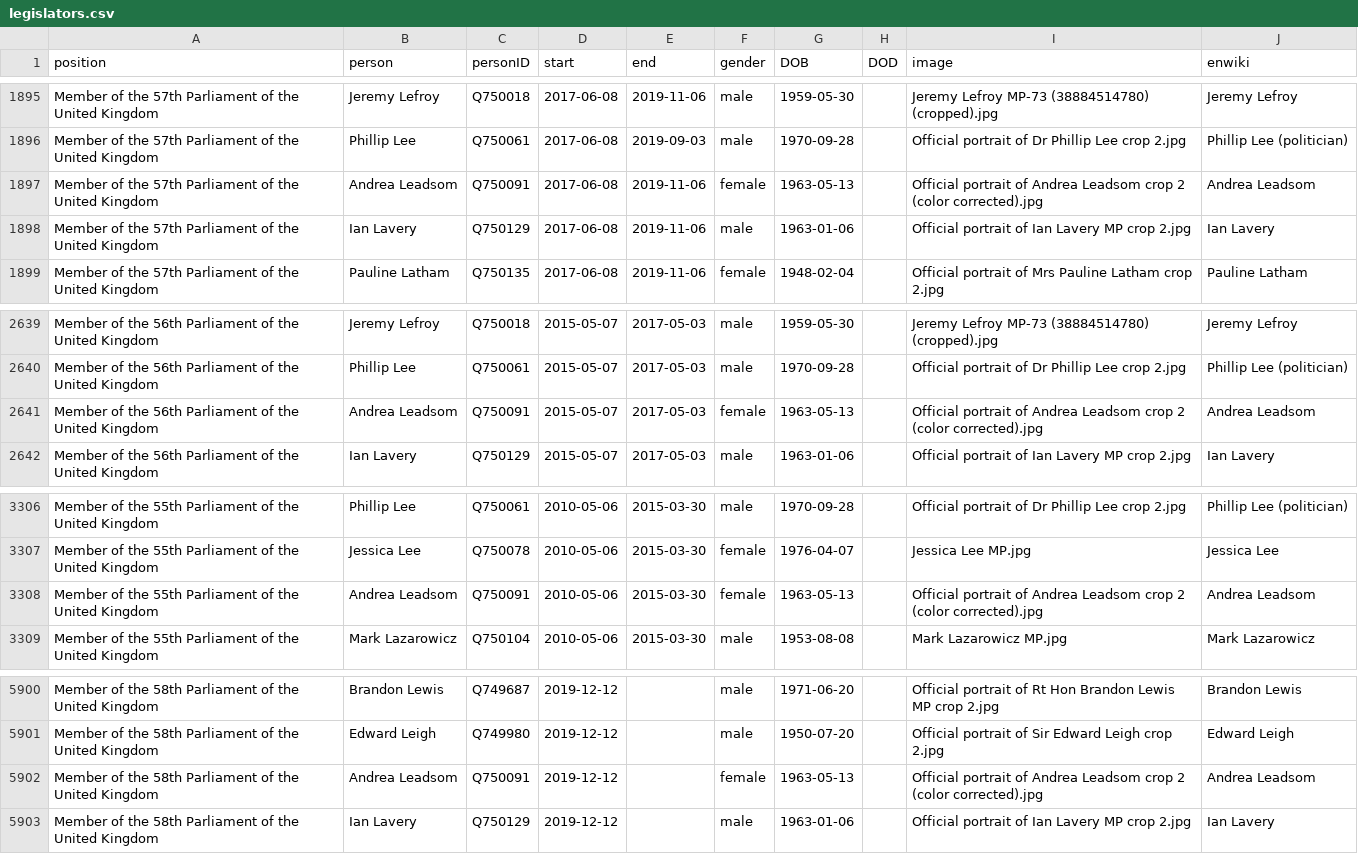
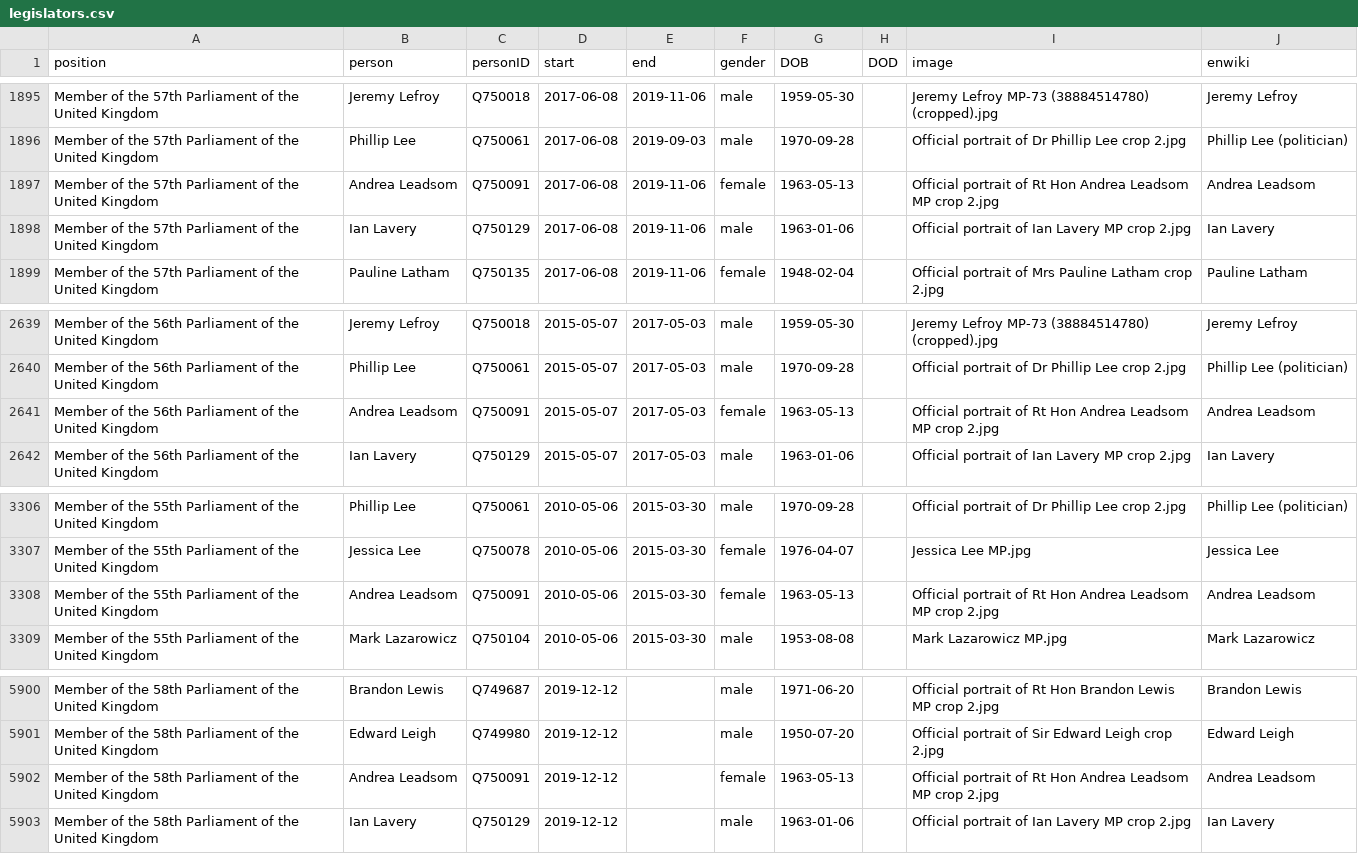
Before and after one commit to every-politician-scrapers/united-kingdom-cabinet, a CSV file: html/legislators.csv, drawn as a sheet; only a part is shown, gaps mark what is left out.

```diff
--- a/html/legislators.csv
+++ b/html/legislators.csv
@@ -1896,3 +1896,3 @@ Member of the 57th Parliament of the United Kingdom,Jeremy Lefroy,Q750018,2017-0
 Member of the 57th Parliament of the United Kingdom,Phillip Lee,Q750061,2017-06-08,2019-09-03,male,1970-09-28,,Official portrait of Dr Phillip Lee crop 2.jpg,Phillip Lee (politician)
-Member of the 57th Parliament of the United Kingdom,Andrea Leadsom,Q750091,2017-06-08,2019-11-06,female,1963-05-13,,Official portrait of Andrea Leadsom crop 2 (color corrected).jpg,Andrea Leadsom
+Member of the 57th Parliament of the United Kingdom,Andrea Leadsom,Q750091,2017-06-08,2019-11-06,female,1963-05-13,,Official portrait of Rt Hon Andrea Leadsom MP crop 2.jpg,Andrea Leadsom
 Member of the 57th Parliament of the United Kingdom,Ian Lavery,Q750129,2017-06-08,2019-11-06,male,1963-01-06,,Official portrait of Ian Lavery MP crop 2.jpg,Ian Lavery
@@ -2640,3 +2640,3 @@ Member of the 56th Parliament of the United Kingdom,Jeremy Lefroy,Q750018,2015-0
 Member of the 56th Parliament of the United Kingdom,Phillip Lee,Q750061,2015-05-07,2017-05-03,male,1970-09-28,,Official portrait of Dr Phillip Lee crop 2.jpg,Phillip Lee (politician)
-Member of the 56th Parliament of the United Kingdom,Andrea Leadsom,Q750091,2015-05-07,2017-05-03,female,1963-05-13,,Official portrait of Andrea Leadsom crop 2 (color corrected).jpg,Andrea Leadsom
+Member of the 56th Parliament of the United Kingdom,Andrea Leadsom,Q750091,2015-05-07,2017-05-03,female,1963-05-13,,Official portrait of Rt Hon Andrea Leadsom MP crop 2.jpg,Andrea Leadsom
 Member of the 56th Parliament of the United Kingdom,Ian Lavery,Q750129,2015-05-07,2017-05-03,male,1963-01-06,,Official portrait of Ian Lavery MP crop 2.jpg,Ian Lavery
@@ -3307,3 +3307,3 @@ Member of the 55th Parliament of the United Kingdom,Phillip Lee,Q750061,2010-05-
 Member of the 55th Parliament of the United Kingdom,Jessica Lee,Q750078,2010-05-06,2015-03-30,female,1976-04-07,,Jessica Lee MP.jpg,Jessica Lee
-Member of the 55th Parliament of the United Kingdom,Andrea Leadsom,Q750091,2010-05-06,2015-03-30,female,1963-05-13,,Official portrait of Andrea Leadsom crop 2 (color corrected).jpg,Andrea Leadsom
+Member of the 55th Parliament of the United Kingdom,Andrea Leadsom,Q750091,2010-05-06,2015-03-30,female,1963-05-13,,Official portrait of Rt Hon Andrea Leadsom MP crop 2.jpg,Andrea Leadsom
 Member of the 55th Parliament of the United Kingdom,Mark Lazarowicz,Q750104,2010-05-06,2015-03-30,male,1953-08-08,,Mark Lazarowicz MP.jpg,Mark Lazarowicz
@@ -5901,3 +5901,3 @@ Member of the 58th Parliament of the United Kingdom,Brandon Lewis,Q749687,2019-1
 Member of the 58th Parliament of the United Kingdom,Edward Leigh,Q749980,2019-12-12,,male,1950-07-20,,Official portrait of Sir Edward Leigh crop 2.jpg,Edward Leigh
-Member of the 58th Parliament of the United Kingdom,Andrea Leadsom,Q750091,2019-12-12,,female,1963-05-13,,Official portrait of Andrea Leadsom crop 2 (color corrected).jpg,Andrea Leadsom
+Member of the 58th Parliament of the United Kingdom,Andrea Leadsom,Q750091,2019-12-12,,female,1963-05-13,,Official portrait of Rt Hon Andrea Leadsom MP crop 2.jpg,Andrea Leadsom
 Member of the 58th Parliament of the United Kingdom,Ian Lavery,Q750129,2019-12-12,,male,1963-01-06,,Official portrait of Ian Lavery MP crop 2.jpg,Ian Lavery
```
Also changed, not shown: 1 other file.
